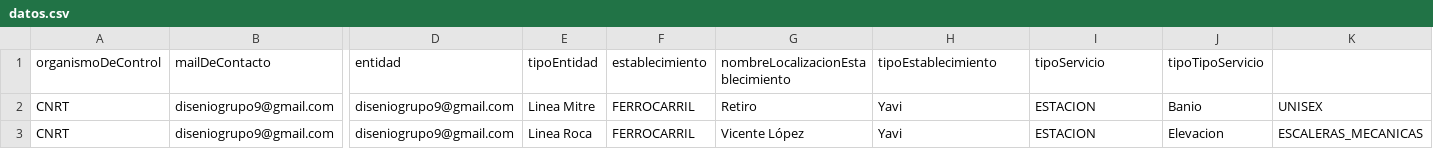
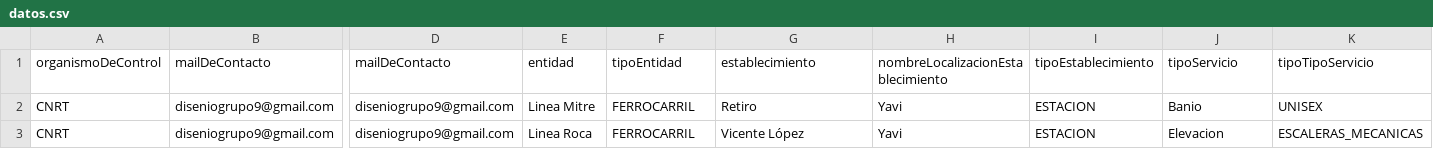
Before and after one commit to juanfra18/2023-tpa-dds-grupo-09, a CSV file: resources/datos.csv, drawn as a sheet; only a part is shown, gaps mark what is left out; the diff names each change by its address in the sheet, - before the commit and + after, or states it on an @@ line.

```diff
--- a/resources/datos.csv
+++ b/resources/datos.csv
-D1: entidad
+D1: mailDeContacto
-E1: tipoEntidad
+E1: entidad
-F1: establecimiento
+F1: tipoEntidad
-G1: nombreLocalizacionEstablecimiento
+G1: establecimiento
-H1: tipoEstablecimiento
+H1: nombreLocalizacionEstablecimiento
-I1: tipoServicio
+I1: tipoEstablecimiento
-J1: tipoTipoServicio
+J1: tipoServicio
-K1: (empty)
+K1: tipoTipoServicio
```
Also changed, not shown: 25 other files.
